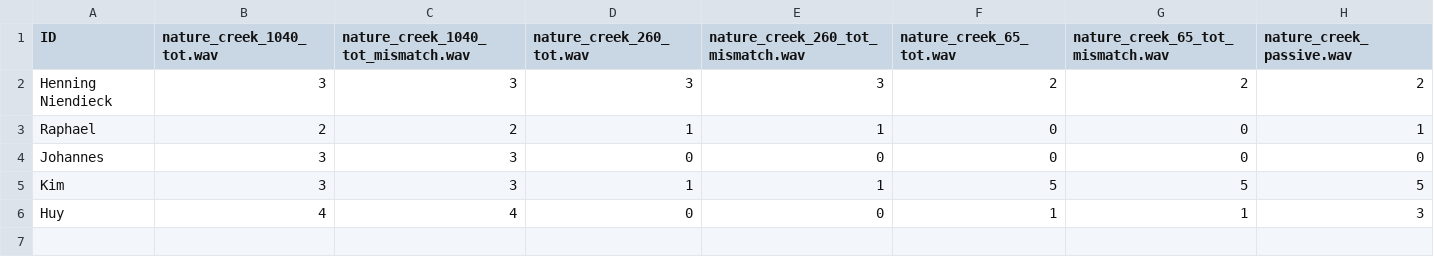
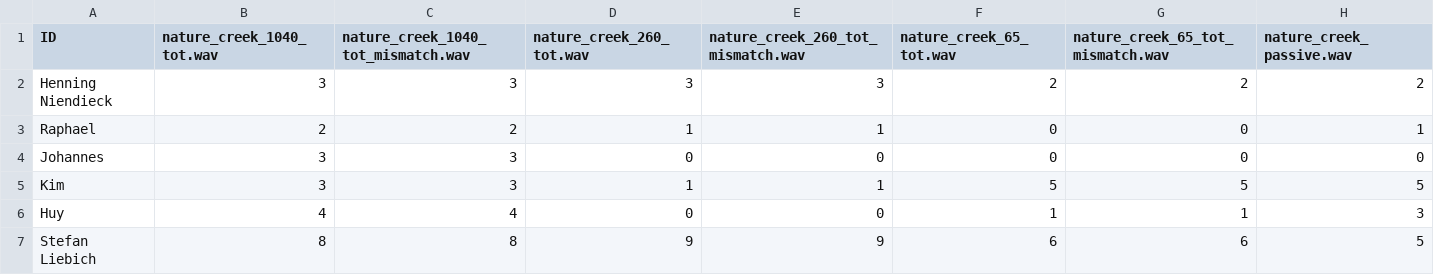
Before and after one commit to nguyen-elevear/bachelor_arbeit, a CSV file: gui_qt/results/nature_creek.csv, drawn as a sheet.

```diff
--- a/gui_qt/results/nature_creek.csv
+++ b/gui_qt/results/nature_creek.csv
@@ -6 +6,2 @@ Kim,3,3,1,1,5,5,5
 Huy,4,4,0,0,1,1,3
+Stefan Liebich,8,8,9,9,6,6,5
```
Also changed, not shown: gui_qt/results/airplane.csv, gui_qt/results/car.csv, 8 other files.
